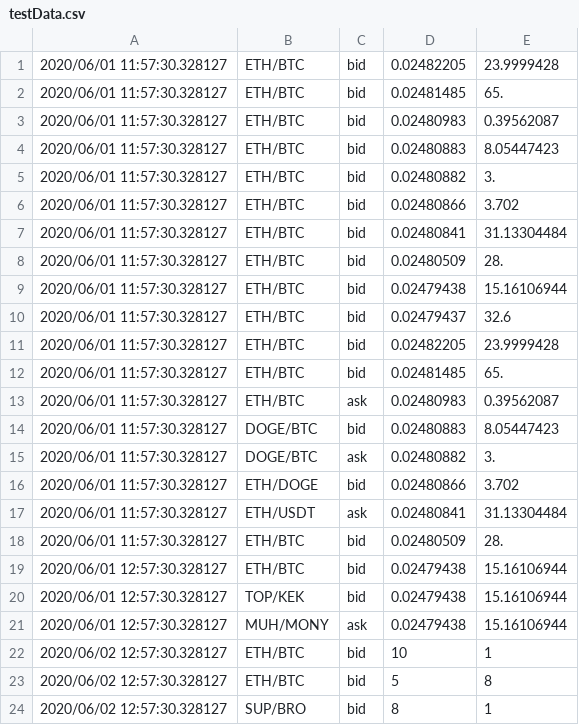
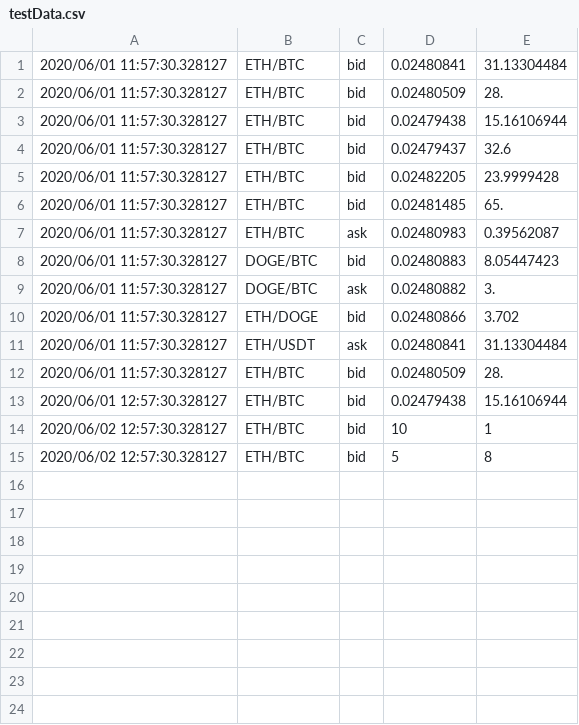
Before and after one commit to user530/Study, a CSV file: Sem4/OOP/midterm/project_tmv/testData.csv, drawn as a sheet; the diff names each change by its address in the sheet, - before the commit and + after, or states it on an @@ line.

```diff
--- a/Sem4/OOP/midterm/project_tmv/testData.csv
+++ b/Sem4/OOP/midterm/project_tmv/testData.csv
-row 1: 2020/06/01 11:57:30.328127 | ETH/BTC | bid | 0.02482205 | 23.9999428
-row 2: 2020/06/01 11:57:30.328127 | ETH/BTC | bid | 0.02481485 | 65.
-row 3: 2020/06/01 11:57:30.328127 | ETH/BTC | bid | 0.02480983 | 0.39562087
-row 4: 2020/06/01 11:57:30.328127 | ETH/BTC | bid | 0.02480883 | 8.05447423
-row 5: 2020/06/01 11:57:30.328127 | ETH/BTC | bid | 0.02480882 | 3.
-row 6: 2020/06/01 11:57:30.328127 | ETH/BTC | bid | 0.02480866 | 3.702
-row 20: 2020/06/01 12:57:30.328127 | TOP/KEK | bid | 0.02479438 | 15.16106944
-row 21: 2020/06/01 12:57:30.328127 | MUH/MONY | ask | 0.02479438 | 15.16106944
-row 24: 2020/06/02 12:57:30.328127 | SUP/BRO | bid | 8 | 1
```
Also changed, not shown: 5 other files.
